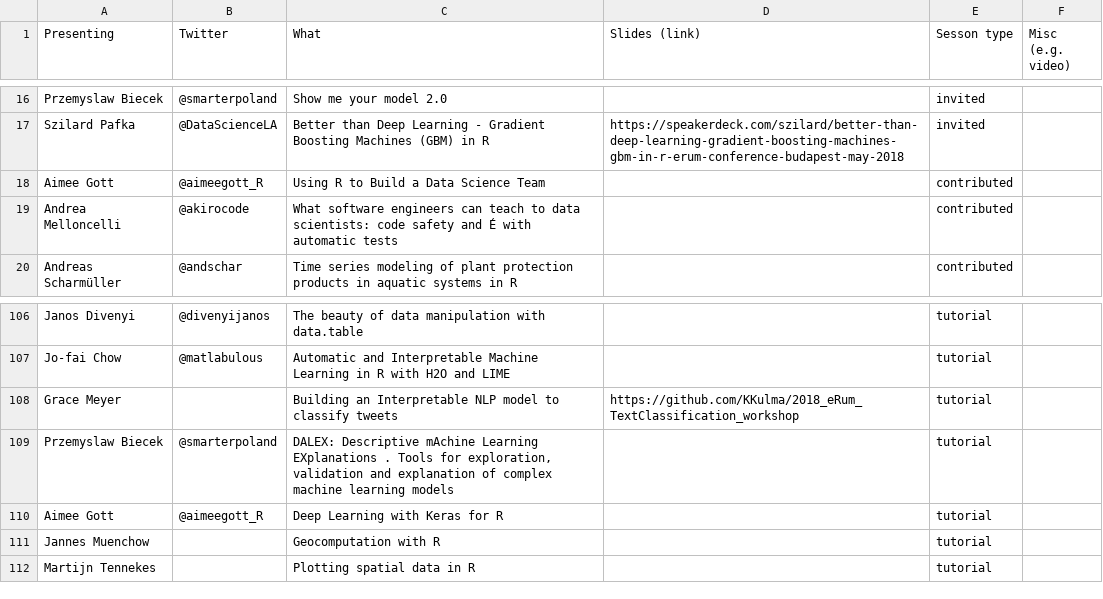
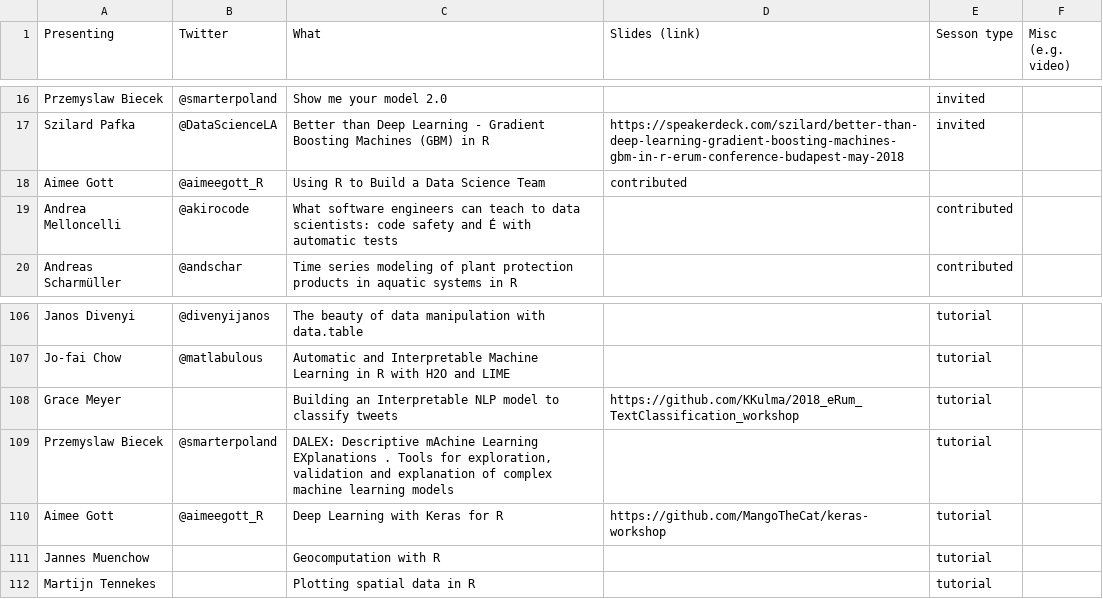
Before and after one commit to federicomarini/erum2018, a TSV file: erum_presentations_links.tsv, drawn as a sheet; only a part is shown, gaps mark what is left out.

Commit message:
Keras-workshop

```diff
--- a/erum_presentations_links.tsv
+++ b/erum_presentations_links.tsv
@@ -17,3 +17,3 @@ Przemyslaw Biecek 	@smarterpoland	Show me your model 2.0 		invited
 Szilard Pafka 	@DataScienceLA	Better than Deep Learning - Gradient Boosting Machines (GBM) in R 	https://speakerdeck.com/szilard/better-than-deep-learning-gradient-boosting-machines-gbm-in-r-erum-conference-budapest-may-2018	invited	
-Aimee Gott 	@aimeegott_R	Using R to Build a Data Science Team 		contributed	
+Aimee Gott 	@aimeegott_R	Using R to Build a Data Science Team 	contributed	
 Andrea Melloncelli 	@akirocode	What software engineers can teach to data scientists: code safety and É with automatic tests 		contributed	
@@ -109,3 +109,3 @@ Grace Meyer		Building an Interpretable NLP model to classify tweets 	https://git
 Przemyslaw Biecek	@smarterpoland	DALEX: Descriptive mAchine Learning EXplanations . Tools for exploration, validation and explanation of complex machine learning models 		tutorial	
-Aimee Gott	@aimeegott_R	Deep Learning with Keras for R 		tutorial	
+Aimee Gott	@aimeegott_R	Deep Learning with Keras for R 	https://github.com/MangoTheCat/keras-workshop	tutorial	
 Jannes Muenchow		Geocomputation with R 		tutorial	
```
